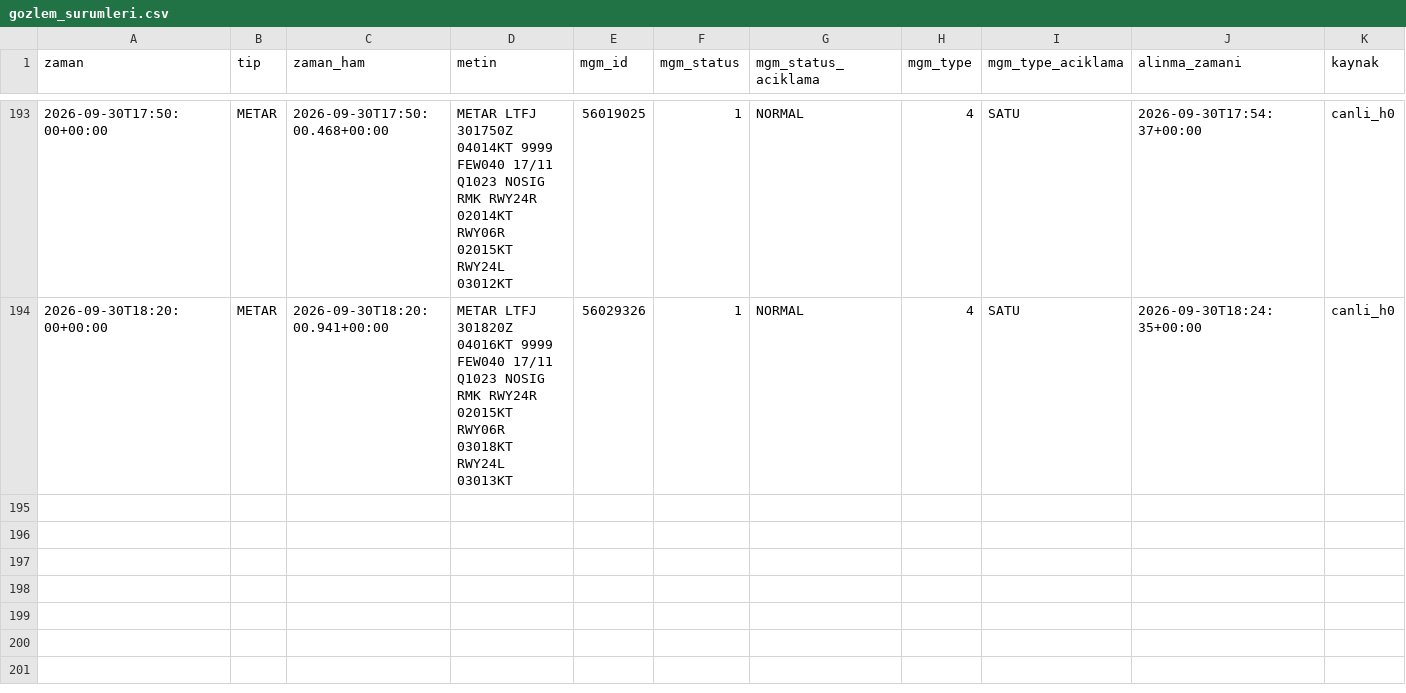
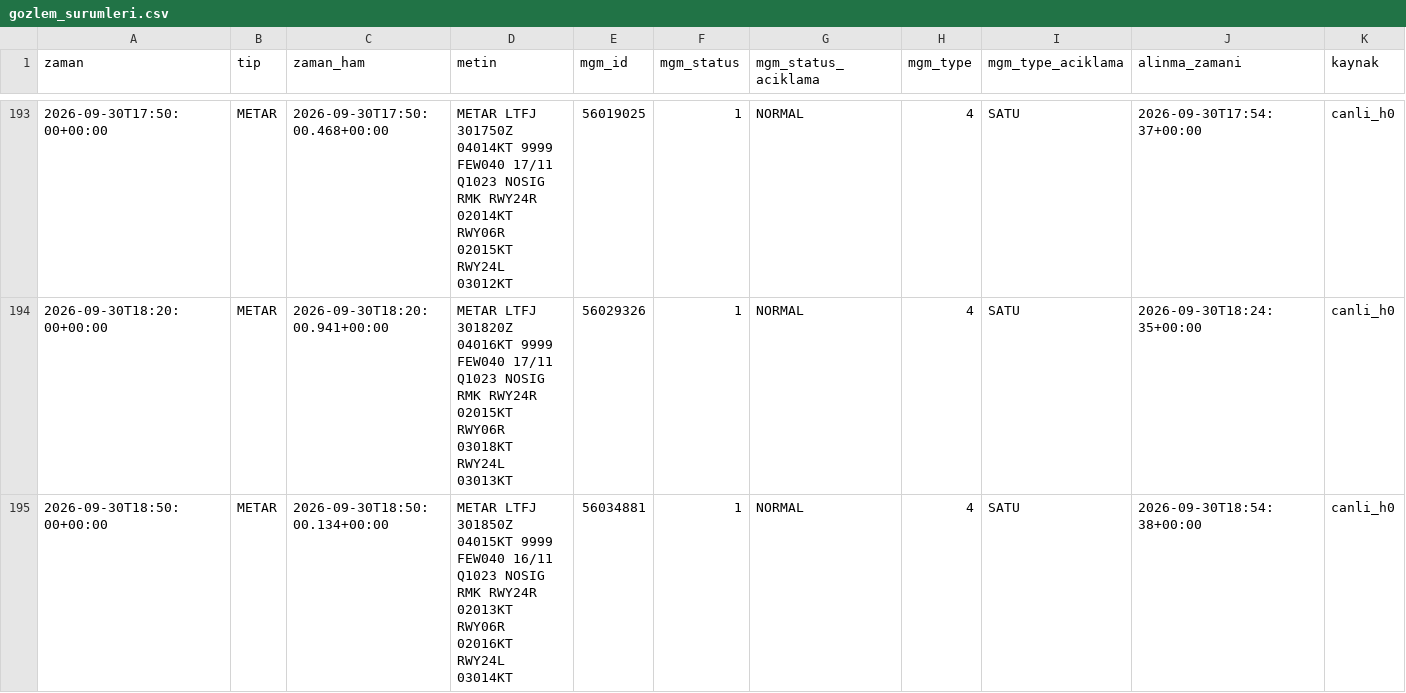
Before and after one commit to atakanoskay1-creator/ltfj-bot, a CSV file: gozlem_surumleri.csv, drawn as a sheet; only a part is shown, gaps mark what is left out; the diff names each change by its address in the sheet, - before the commit and + after, or states it on an @@ line.

```diff
--- a/gozlem_surumleri.csv
+++ b/gozlem_surumleri.csv
+row 195: 2026-09-30T18:50:00+00:00 | METAR | 2026-09-30T18:50:00.134+00:00 | METAR LTFJ 301850Z 04015KT 9999 FEW040 16/11 Q1023 NOSIG RMK RWY24R 02013KT RWY06R 02016KT RWY24L 03014KT | 56034881 | 1 | NORMAL | 4 | SATU | 2026-09-30T18:54:38+00:00 | canli_h0
```
Also changed, not shown: gozlem_arsivi.csv, tahmin_dogrulama.csv, 6 other files.
